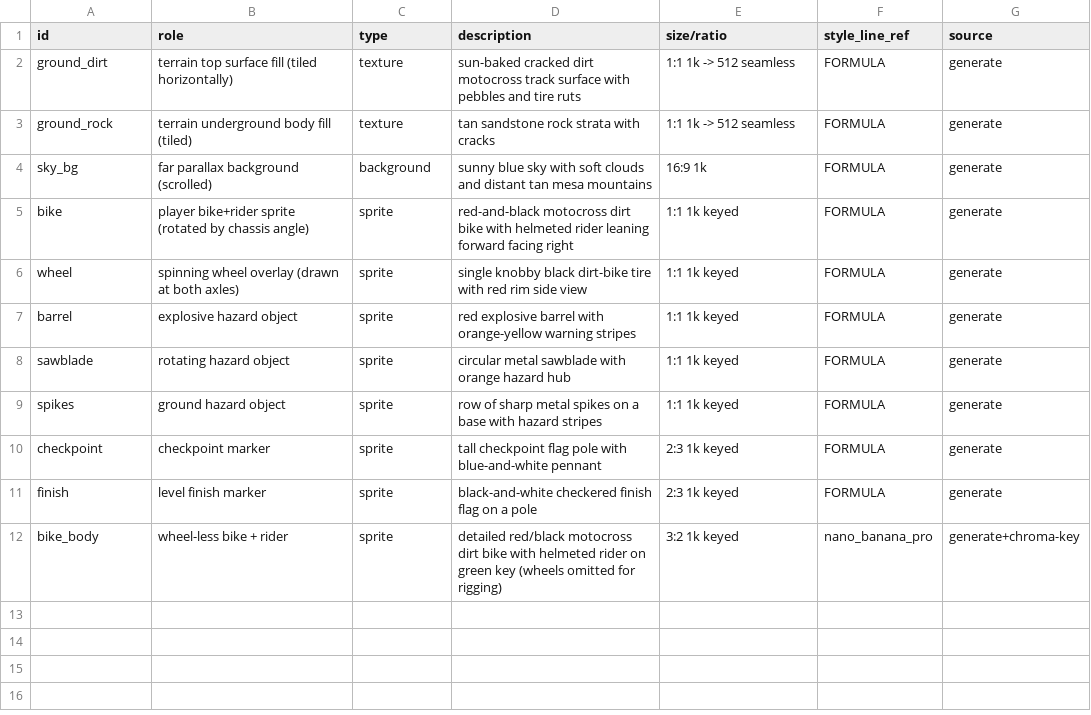
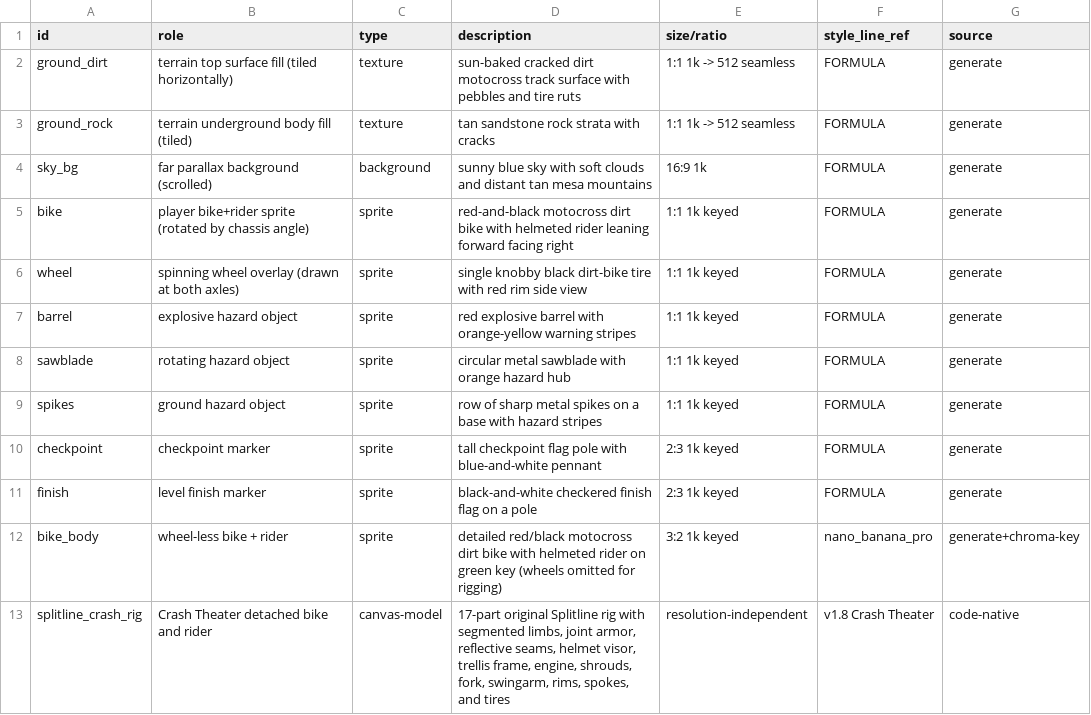
Before and after one commit to QemmHD/motogame, a CSV file: design/assets.csv, drawn as a sheet.

Commit message:
Ship v1.8 Crash Theater

```diff
--- a/design/assets.csv
+++ b/design/assets.csv
@@ -12 +12,2 @@ finish,level finish marker,sprite,black-and-white checkered finish flag on a pol
 bike_body,wheel-less bike + rider,sprite,detailed red/black motocross dirt bike with helmeted rider on green key (wheels omitted for rigging),3:2 1k keyed,nano_banana_pro,generate+chroma-key
+splitline_crash_rig,Crash Theater detached bike and rider,canvas-model,"17-part original Splitline rig with segmented limbs, joint armor, reflective seams, helmet visor, trellis frame, engine, shrouds, fork, swingarm, rims, spokes, and tires",resolution-independent,v1.8 Crash Theater,code-native
```
Also changed, not shown: 36 other files.
